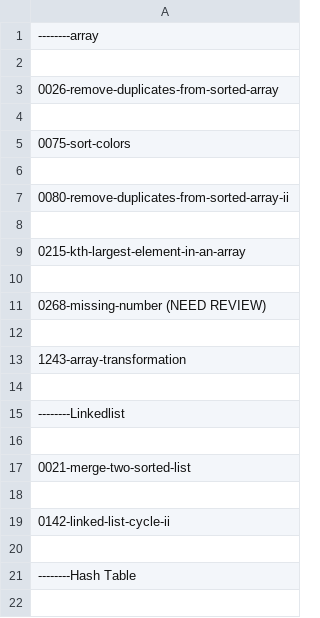
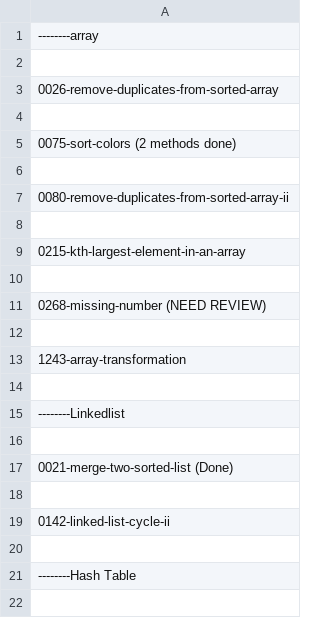
Before and after one commit to RicoJia/Leetcode, a CSV file: questions.csv, drawn as a sheet; only a part is shown.

Commit message:
added sort-colors

```diff
--- a/questions.csv
+++ b/questions.csv
@@ -4,3 +4,3 @@
 
-    0075-sort-colors
+    0075-sort-colors (2 methods done)
 
@@ -16,3 +16,3 @@
 
-    0021-merge-two-sorted-list
+    0021-merge-two-sorted-list (Done)
 
```
Also changed, not shown: 3 other files.
